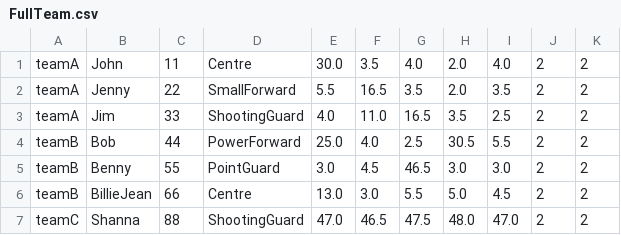
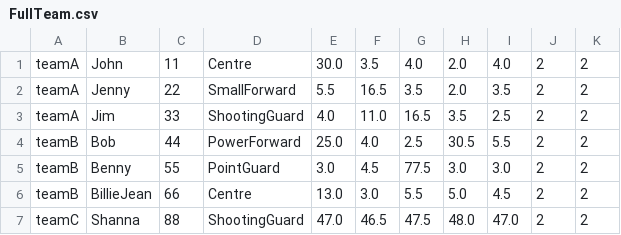
Before and after one commit to dhruv-pujara/Baller-Basketball-Statistics-Tracker, a CSV file: src/main/java/cpsc233/project/cpsc233javafxfinal/FullTeam.csv, drawn as a sheet.

```diff
--- a/src/main/java/cpsc233/project/cpsc233javafxfinal/FullTeam.csv
+++ b/src/main/java/cpsc233/project/cpsc233javafxfinal/FullTeam.csv
@@ -4,3 +4,3 @@ teamA,Jim,33,ShootingGuard,4.0,11.0,16.5,3.5,2.5,2,2
 teamB,Bob,44,PowerForward,25.0,4.0,2.5,30.5,5.5,2,2
-teamB,Benny,55,PointGuard,3.0,4.5,46.5,3.0,3.0,2,2
+teamB,Benny,55,PointGuard,3.0,4.5,77.5,3.0,3.0,2,2
 teamB,BillieJean,66,Centre,13.0,3.0,5.5,5.0,4.5,2,2
```
Also changed, not shown: 3 other files.
